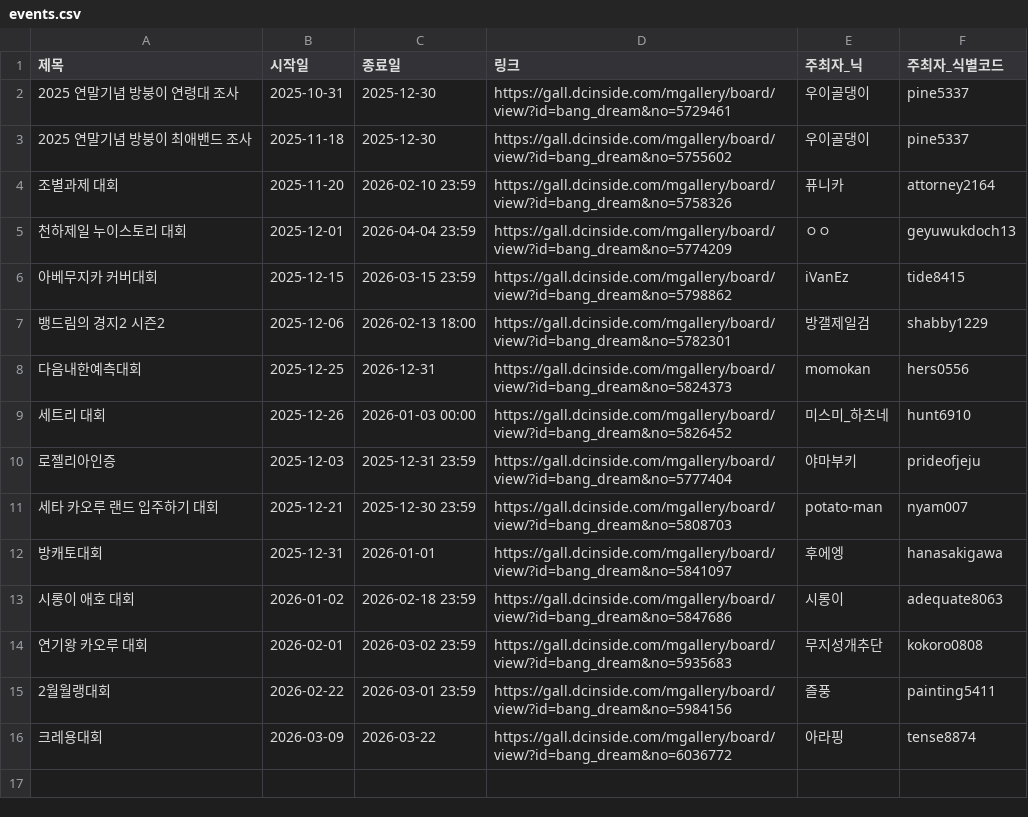
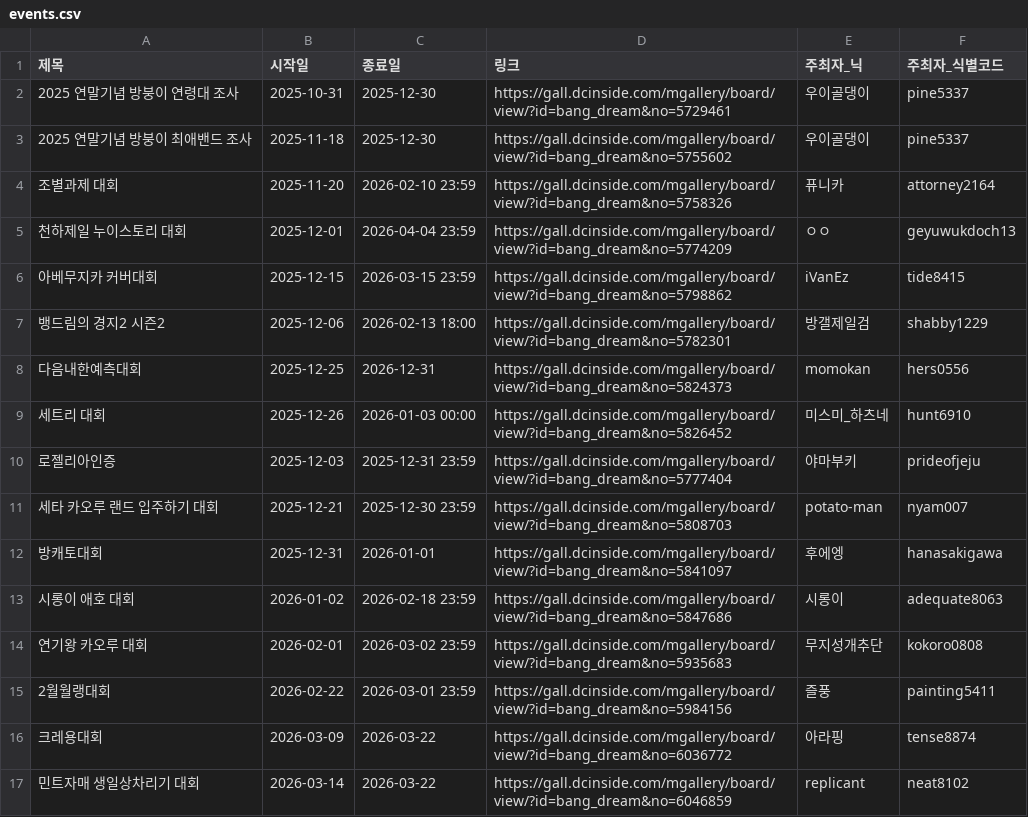
Before and after one commit to bandorigall/bangdream_competition.github.io, a CSV file: events.csv, drawn as a sheet; the diff names each change by its address in the sheet, - before the commit and + after, or states it on an @@ line.

```diff
--- a/events.csv
+++ b/events.csv
+row 17: 민트자매 생일상차리기 대회 | 2026-03-14 | 2026-03-22 | https://gall.dcinside.com/mgallery/board/view/?id=bang_dream&no=6046859 | replicant | neat8102
```
Also changed, not shown: 1 other file.
